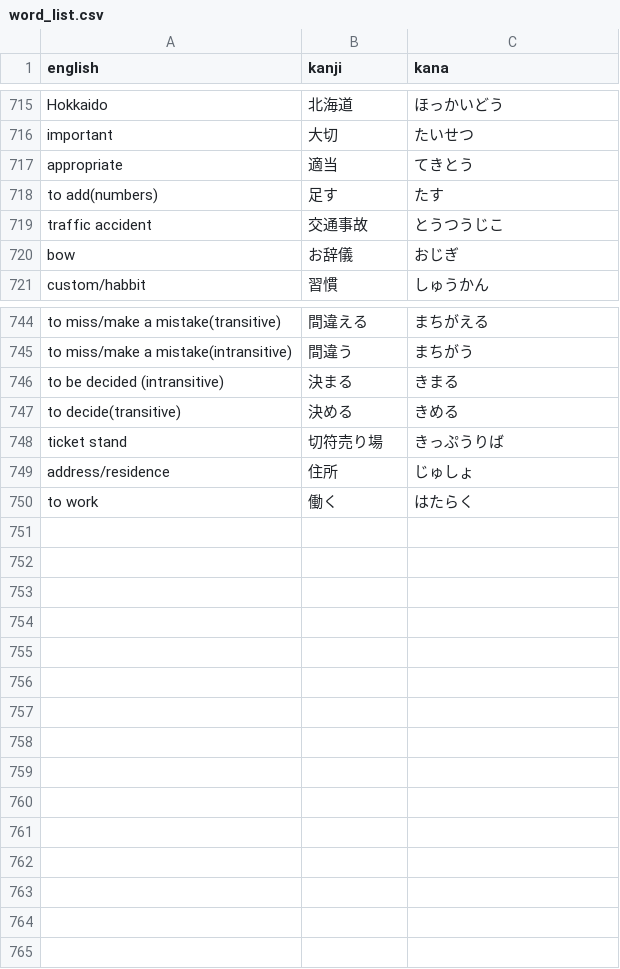
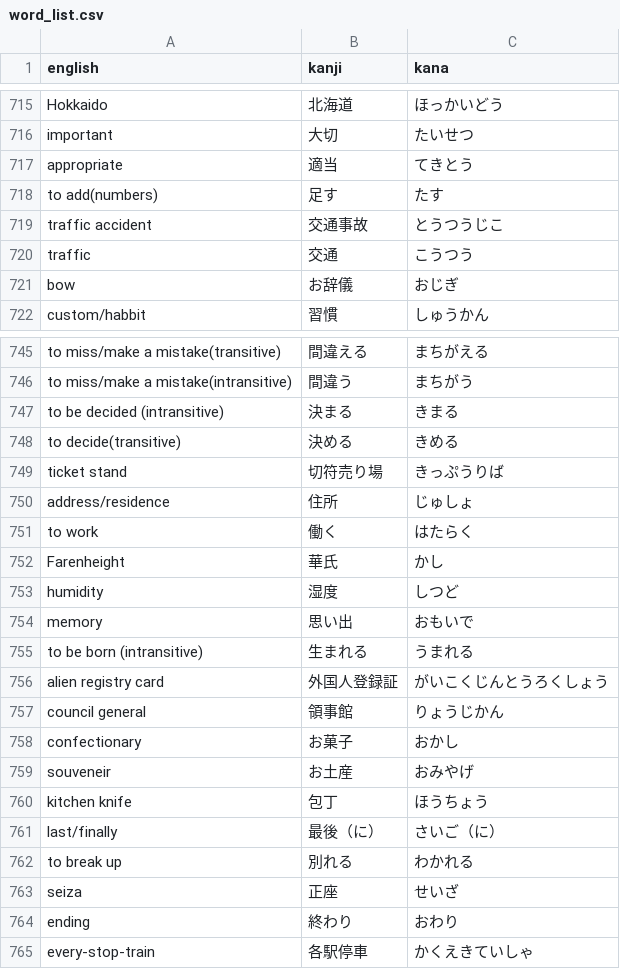
Before and after one commit to DJTakushi/Kanji_quizzer, a CSV file: word_list.csv, drawn as a sheet; only a part is shown, gaps mark what is left out.

Commit message:
fixed keybinds, added words

```diff
--- a/word_list.csv
+++ b/word_list.csv
@@ -719,2 +719,3 @@ to add(numbers),足す,たす
 traffic accident,交通事故,とうつうじこ
+traffic,交通,こうつう
 bow,お辞儀,おじぎ
@@ -750 +751,15 @@ address/residence,住所,じゅしょ
 to work,働く,はたらく
+Farenheight,華氏,かし
+humidity,湿度,しつど
+memory,思い出,おもいで
+to be born (intransitive),生まれる,うまれる
+alien registry card,外国人登録証,がいこくじんとうろくしょう
+council general,領事館,りょうじかん
+confectionary,お菓子,おかし
+souveneir,お土産,おみやげ
+kitchen knife,包丁,ほうちょう
+last/finally,最後（に）,さいご（に）
+to break up,別れる,わかれる
+seiza,正座,せいざ
+ending,終わり,おわり
+every-stop-train,各駅停車,かくえきていしゃ
```
Also changed, not shown: dummy.csv, 1 other file.
